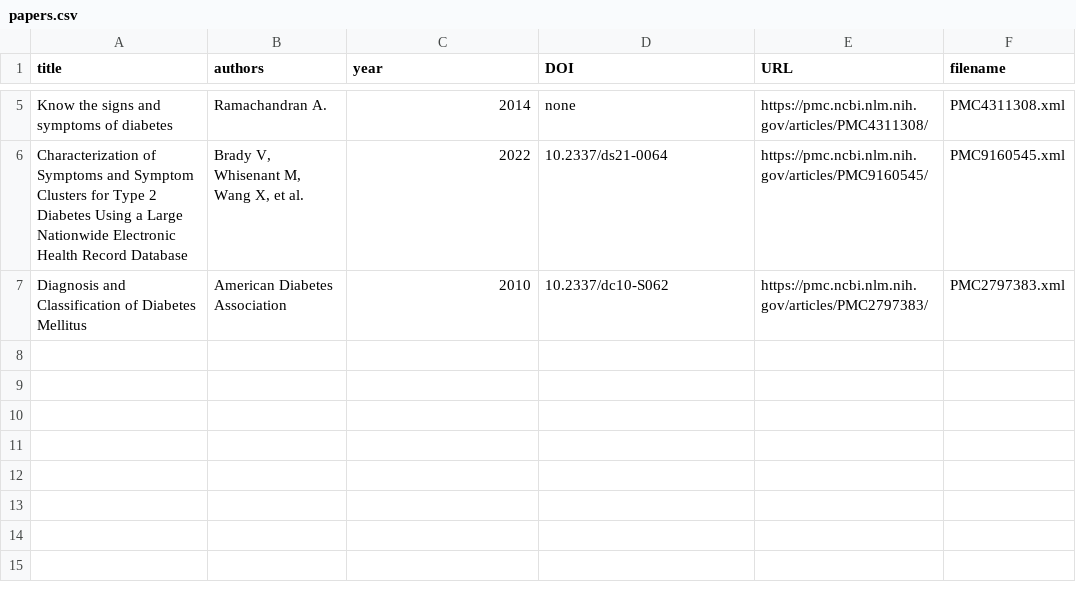
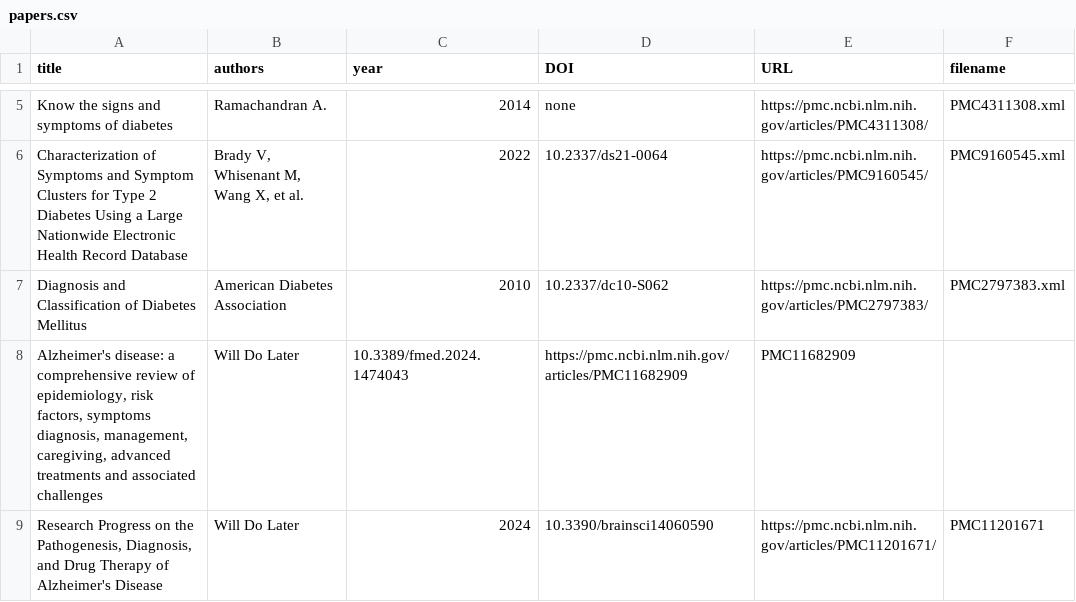
Before and after one commit to RowdyCreators/Clinical-Crew, a CSV file: data/papers.csv, drawn as a sheet; only a part is shown, gaps mark what is left out.

Commit message:
Added The papers Releated to Alzhimer

```diff
--- a/data/papers.csv
+++ b/data/papers.csv
@@ -7 +7,3 @@ Characterization of Symptoms and Symptom Clusters for Type 2 Diabetes Using a La
 Diagnosis and Classification of Diabetes Mellitus,American Diabetes Association,2010,10.2337/dc10-S062,https://pmc.ncbi.nlm.nih.gov/articles/PMC2797383/,PMC2797383.xml
+"Alzheimer's disease: a comprehensive review of epidemiology, risk factors, symptoms diagnosis, management, caregiving, advanced treatments and associated challenges",Will Do Later,10.3389/fmed.2024.1474043,https://pmc.ncbi.nlm.nih.gov/articles/PMC11682909, PMC11682909
+"Research Progress on the Pathogenesis, Diagnosis, and Drug Therapy of Alzheimer's Disease",Will Do Later,2024,10.3390/brainsci14060590,https://pmc.ncbi.nlm.nih.gov/articles/PMC11201671/,PMC11201671
```
Also changed, not shown: 2 other files.
